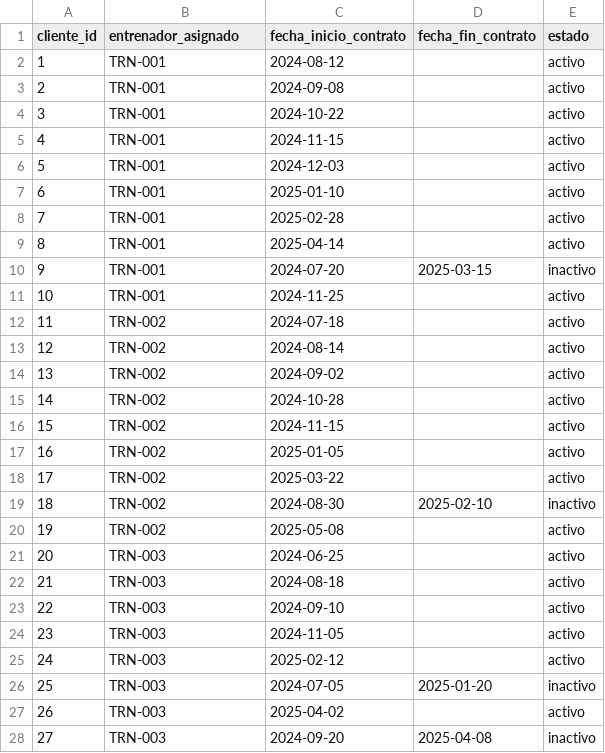
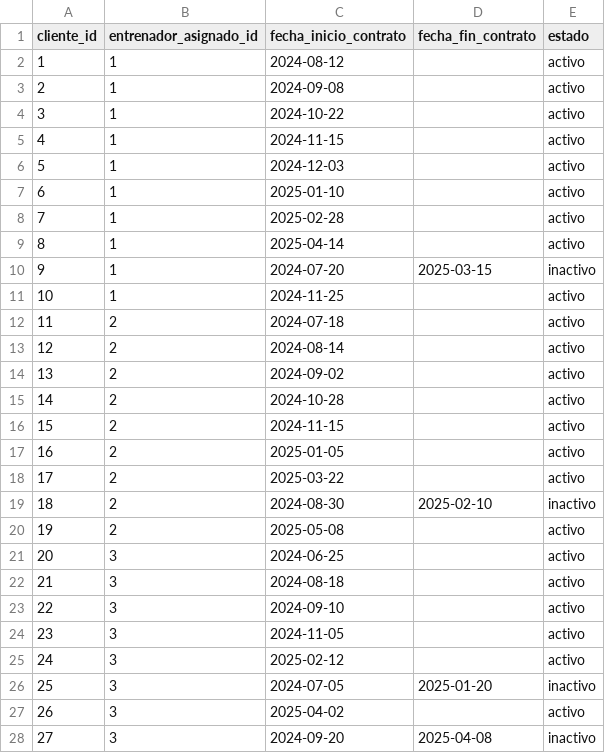
Before and after one commit to samu-sta/HammerGym, a CSV file: datasets/clientes_3.csv, drawn as a sheet; only a part is shown; the diff covers the shown part only.

```diff
--- a/datasets/clientes_3.csv
+++ b/datasets/clientes_3.csv
@@ -1,28 +1,28 @@
-cliente_id,entrenador_asignado,fecha_inicio_contrato,fecha_fin_contrato,estado
-1,TRN-001,2024-08-12,,activo
-2,TRN-001,2024-09-08,,activo
-3,TRN-001,2024-10-22,,activo
-4,TRN-001,2024-11-15,,activo
-5,TRN-001,2024-12-03,,activo
-6,TRN-001,2025-01-10,,activo
-7,TRN-001,2025-02-28,,activo
-8,TRN-001,2025-04-14,,activo
-9,TRN-001,2024-07-20,2025-03-15,inactivo
-10,TRN-001,2024-11-25,,activo
-11,TRN-002,2024-07-18,,activo
-12,TRN-002,2024-08-14,,activo
-13,TRN-002,2024-09-02,,activo
-14,TRN-002,2024-10-28,,activo
-15,TRN-002,2024-11-15,,activo
-16,TRN-002,2025-01-05,,activo
-17,TRN-002,2025-03-22,,activo
-18,TRN-002,2024-08-30,2025-02-10,inactivo
-19,TRN-002,2025-05-08,,activo
-20,TRN-003,2024-06-25,,activo
-21,TRN-003,2024-08-18,,activo
-22,TRN-003,2024-09-10,,activo
-23,TRN-003,2024-11-05,,activo
-24,TRN-003,2025-02-12,,activo
-25,TRN-003,2024-07-05,2025-01-20,inactivo
-26,TRN-003,2025-04-02,,activo
-27,TRN-003,2024-09-20,2025-04-08,inactivo
+cliente_id,entrenador_asignado_id,fecha_inicio_contrato,fecha_fin_contrato,estado
+1,1,2024-08-12,,activo
+2,1,2024-09-08,,activo
+3,1,2024-10-22,,activo
+4,1,2024-11-15,,activo
+5,1,2024-12-03,,activo
+6,1,2025-01-10,,activo
+7,1,2025-02-28,,activo
+8,1,2025-04-14,,activo
+9,1,2024-07-20,2025-03-15,inactivo
+10,1,2024-11-25,,activo
+11,2,2024-07-18,,activo
+12,2,2024-08-14,,activo
+13,2,2024-09-02,,activo
+14,2,2024-10-28,,activo
+15,2,2024-11-15,,activo
+16,2,2025-01-05,,activo
+17,2,2025-03-22,,activo
+18,2,2024-08-30,2025-02-10,inactivo
+19,2,2025-05-08,,activo
+20,3,2024-06-25,,activo
+21,3,2024-08-18,,activo
+22,3,2024-09-10,,activo
+23,3,2024-11-05,,activo
+24,3,2025-02-12,,activo
+25,3,2024-07-05,2025-01-20,inactivo
+26,3,2025-04-02,,activo
+27,3,2024-09-20,2025-04-08,inactivo
```
Also changed, not shown: 27 edited cells elsewhere in this file, datasets/economia_3.csv, datasets/encuestas_3.csv, 1 other file.
